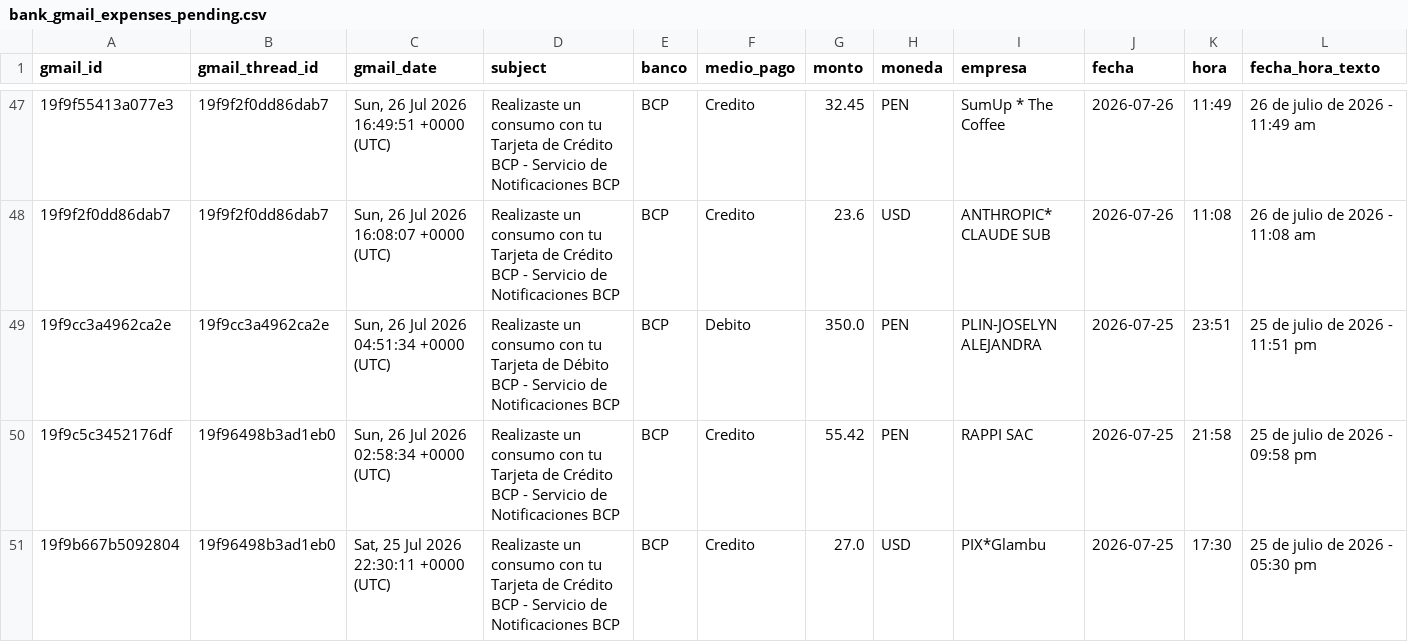
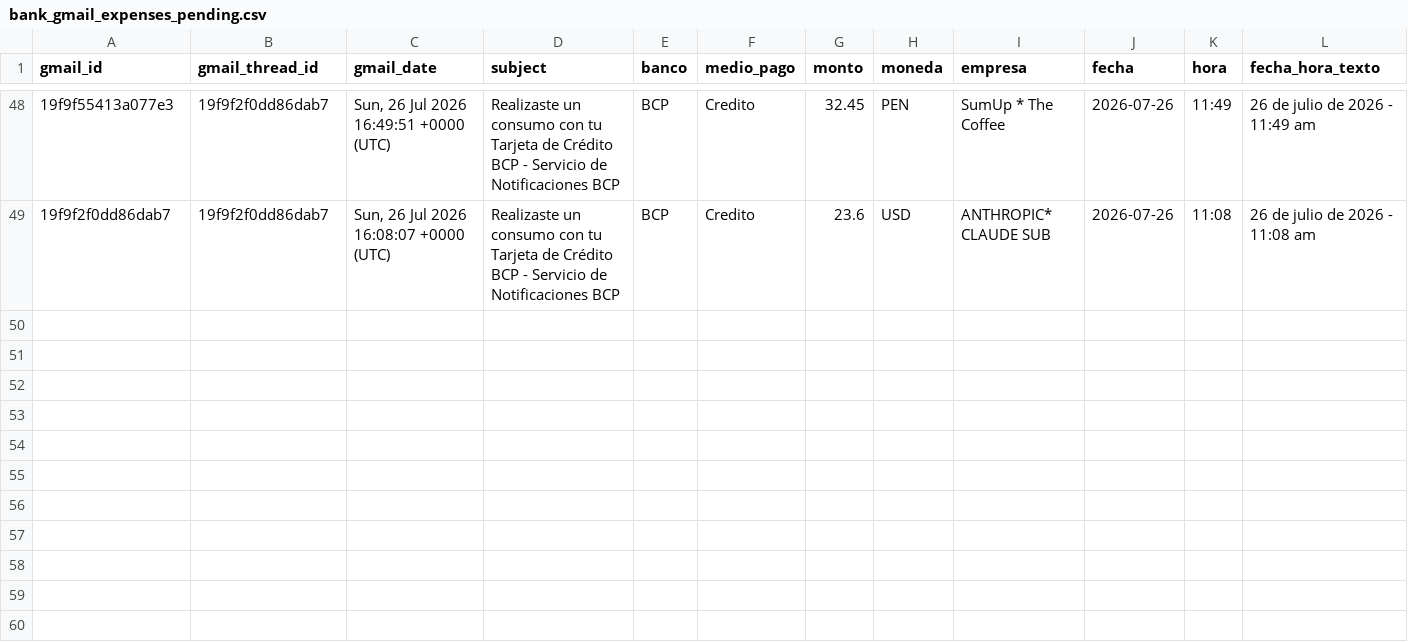
Before and after one commit to eduardova2892/FinanzasApp-2026, a CSV file: data/bank_gmail_expenses_pending.csv, drawn as a sheet; only a part is shown, gaps mark what is left out; removed rows and columns are numbered as before the commit, all else as after; rows hold the shown columns only; the diff covers the shown part only; the diff names each change by its address in the sheet, - before the commit and + after, or states it on an @@ line.

Commit message:
data: actualizar bandeja Gmail bancaria automática

```diff
--- a/data/bank_gmail_expenses_pending.csv
+++ b/data/bank_gmail_expenses_pending.csv
-row 49: 19f9cc3a4962ca2e | 19f9cc3a4962ca2e | Sun, 26 Jul 2026 04:51:34 +0000 (UTC) | Realizaste un consumo con tu Tarjeta de Débito BCP - Servicio de Notificaciones BCP | BCP | Debito | 350.0 | PEN | PLIN-JOSELYN ALEJANDRA | 2026-07-25 | 23:51 | 25 de julio de 2026 - 11:51 pm
-row 50: 19f9c5c3452176df | 19f96498b3ad1eb0 | Sun, 26 Jul 2026 02:58:34 +0000 (UTC) | Realizaste un consumo con tu Tarjeta de Crédito BCP - Servicio de Notificaciones BCP | BCP | Credito | 55.42 | PEN | RAPPI SAC | 2026-07-25 | 21:58 | 25 de julio de 2026 - 09:58 pm
-row 51: 19f9b667b5092804 | 19f96498b3ad1eb0 | Sat, 25 Jul 2026 22:30:11 +0000 (UTC) | Realizaste un consumo con tu Tarjeta de Crédito BCP - Servicio de Notificaciones BCP | BCP | Credito | 27.0 | USD | PIX*Glambu | 2026-07-25 | 17:30 | 25 de julio de 2026 - 05:30 pm
```
Also changed, not shown: 1 added row and 3 removed rows elsewhere in this file.
